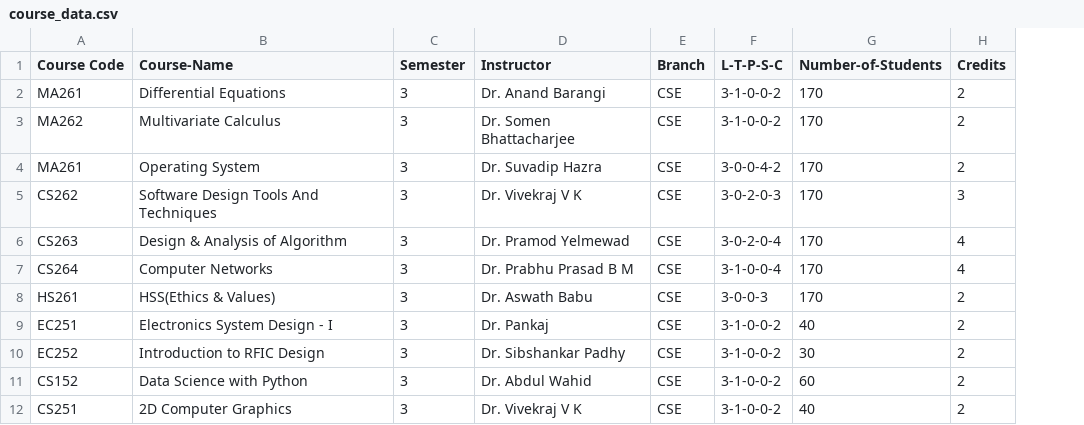
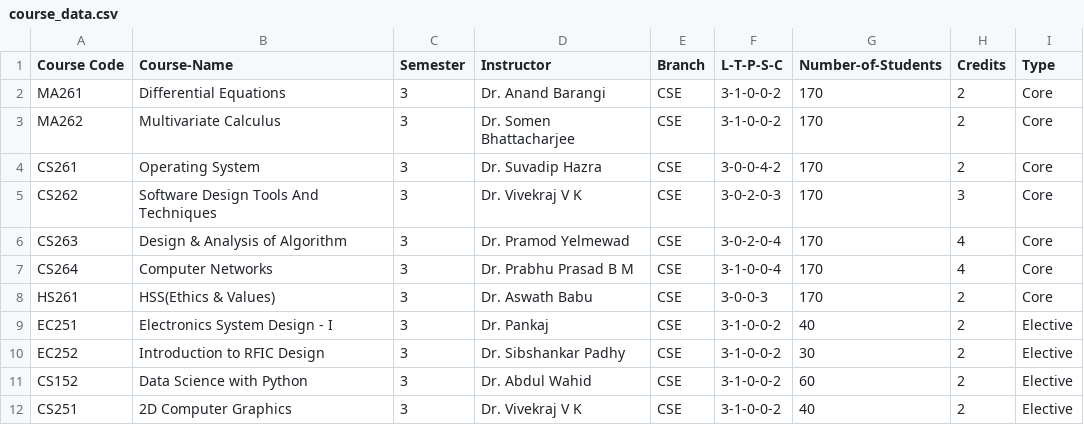
Before and after one commit to vedGM123/Automated-Time-Table-Scheduling-at-IIIT-Dharwad, a CSV file: data/course_data.csv, drawn as a sheet; the diff names each change by its address in the sheet, - before the commit and + after, or states it on an @@ line.

Commit message:
Added facutly, classroom data and updated course data

```diff
--- a/data/course_data.csv
+++ b/data/course_data.csv
+column I (Type), rows 2-12: Core | Core | Core | Core | Core | Core | Core | Elective | Elective | Elective | Elective
-A4 (Course Code): MA261
+A4 (Course Code): CS261
```
Also changed, not shown: 4 other files.
